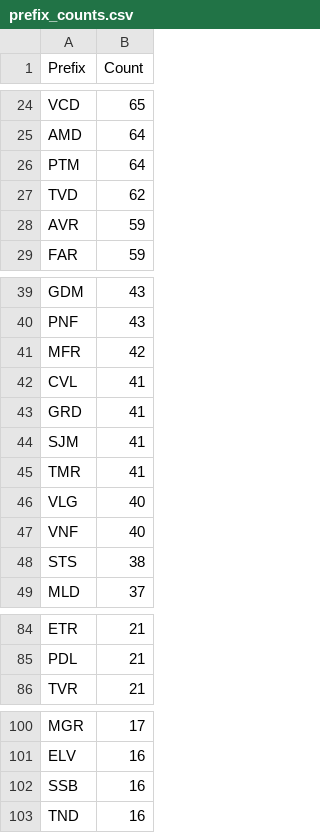
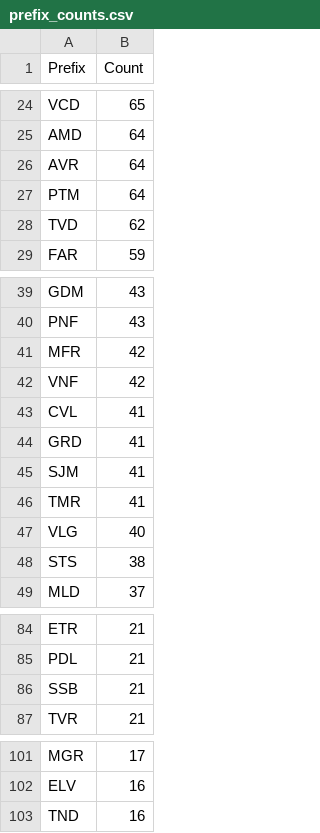
Before and after one commit to avataranedotas/get_NAP_mobie, a CSV file: prefix_counts.csv, drawn as a sheet; only a part is shown, gaps mark what is left out; removed rows and columns are numbered as before the commit, all else as after; the diff names each change by its address in the sheet, - before the commit and + after, or states it on an @@ line.

```diff
--- a/prefix_counts.csv
+++ b/prefix_counts.csv
+row 26: AVR | 64
-row 28: AVR | 59
+row 42: VNF | 42
-row 47: VNF | 40
+row 86: SSB | 21
-row 102: SSB | 16
```
Also changed, not shown: opc_counts.csv, opc_counts.tsv, 10 other files.
